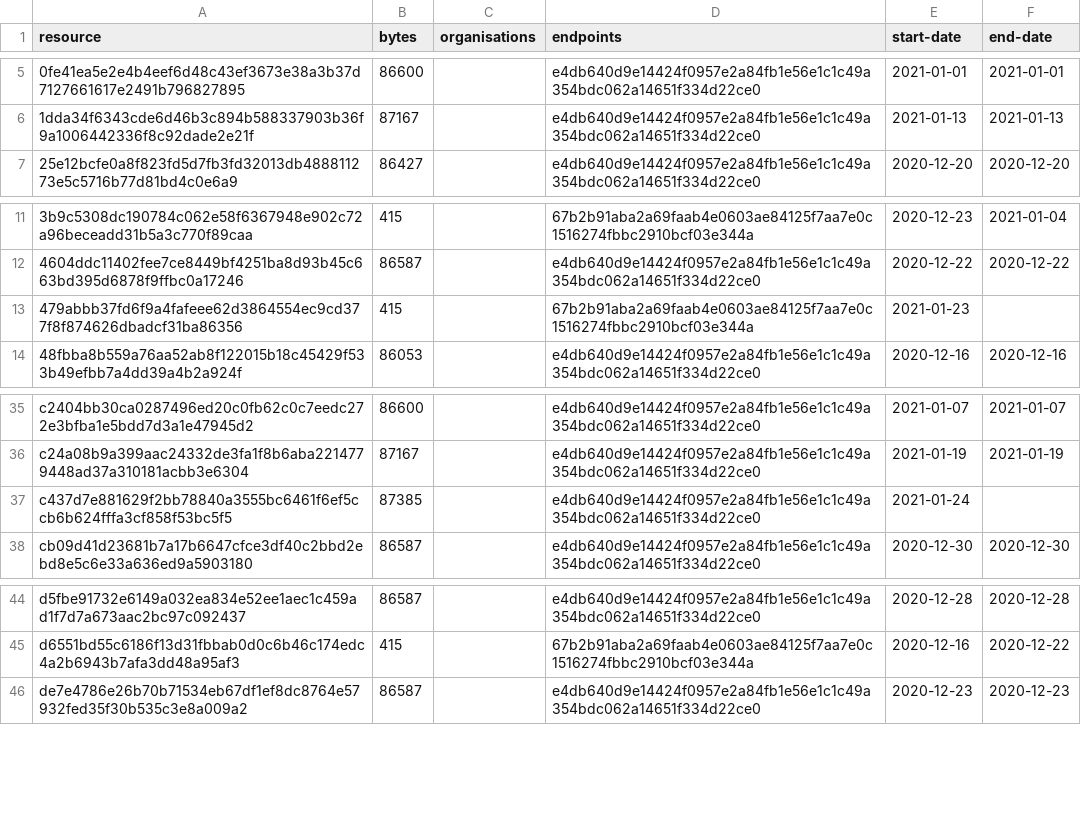
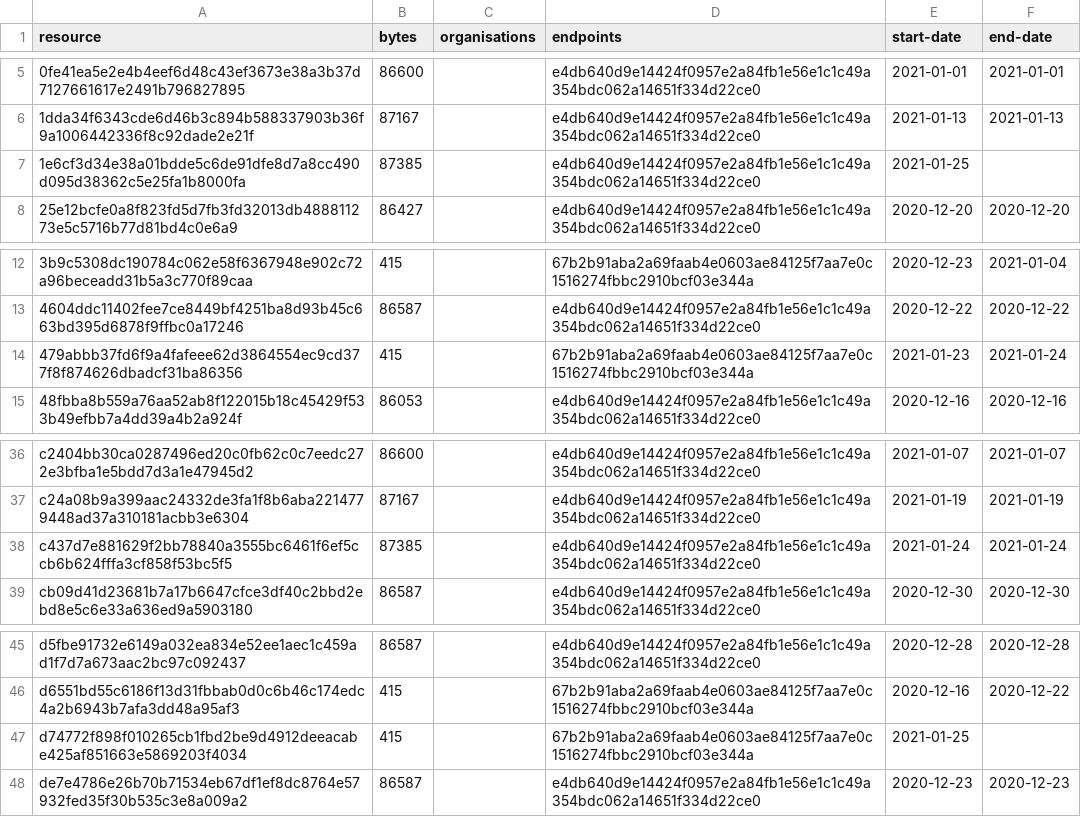
Before and after one commit to digital-land/organisation-collection, a CSV file: collection/resource.csv, drawn as a sheet; only a part is shown, gaps mark what is left out.

Commit message:
Collection 2021-01-25

```diff
--- a/collection/resource.csv
+++ b/collection/resource.csv
@@ -6,2 +6,3 @@ resource,bytes,organisations,endpoints,start-date,end-date
 1dda34f6343cde6d46b3c894b588337903b36f9a1006442336f8c92dade2e21f,87167,,e4db640d9e14424f0957e2a84fb1e56e1c1c49a354bdc062a14651f334d22ce0,2021-01-13,2021-01-13
+1e6cf3d34e38a01bdde5c6de91dfe8d7a8cc490d095d38362c5e25fa1b8000fa,87385,,e4db640d9e14424f0957e2a84fb1e56e1c1c49a354bdc062a14651f334d22ce0,2021-01-25,
 25e12bcfe0a8f823fd5d7fb3fd32013db488811273e5c5716b77d81bd4c0e6a9,86427,,e4db640d9e14424f0957e2a84fb1e56e1c1c49a354bdc062a14651f334d22ce0,2020-12-20,2020-12-20
@@ -12,3 +13,3 @@ resource,bytes,organisations,endpoints,start-date,end-date
 4604ddc11402fee7ce8449bf4251ba8d93b45c663bd395d6878f9ffbc0a17246,86587,,e4db640d9e14424f0957e2a84fb1e56e1c1c49a354bdc062a14651f334d22ce0,2020-12-22,2020-12-22
-479abbb37fd6f9a4fafeee62d3864554ec9cd377f8f874626dbadcf31ba86356,415,,67b2b91aba2a69faab4e0603ae84125f7aa7e0c1516274fbbc2910bcf03e344a,2021-01-23,
+479abbb37fd6f9a4fafeee62d3864554ec9cd377f8f874626dbadcf31ba86356,415,,67b2b91aba2a69faab4e0603ae84125f7aa7e0c1516274fbbc2910bcf03e344a,2021-01-23,2021-01-24
 48fbba8b559a76aa52ab8f122015b18c45429f533b49efbb7a4dd39a4b2a924f,86053,,e4db640d9e14424f0957e2a84fb1e56e1c1c49a354bdc062a14651f334d22ce0,2020-12-16,2020-12-16
@@ -36,3 +37,3 @@ c2404bb30ca0287496ed20c0fb62c0c7eedc272e3bfba1e5bdd7d3a1e47945d2,86600,,e4db640d
 c24a08b9a399aac24332de3fa1f8b6aba2214779448ad37a310181acbb3e6304,87167,,e4db640d9e14424f0957e2a84fb1e56e1c1c49a354bdc062a14651f334d22ce0,2021-01-19,2021-01-19
-c437d7e881629f2bb78840a3555bc6461f6ef5ccb6b624fffa3cf858f53bc5f5,87385,,e4db640d9e14424f0957e2a84fb1e56e1c1c49a354bdc062a14651f334d22ce0,2021-01-24,
+c437d7e881629f2bb78840a3555bc6461f6ef5ccb6b624fffa3cf858f53bc5f5,87385,,e4db640d9e14424f0957e2a84fb1e56e1c1c49a354bdc062a14651f334d22ce0,2021-01-24,2021-01-24
 cb09d41d23681b7a17b6647cfce3df40c2bbd2ebd8e5c6e33a636ed9a5903180,86587,,e4db640d9e14424f0957e2a84fb1e56e1c1c49a354bdc062a14651f334d22ce0,2020-12-30,2020-12-30
@@ -45,2 +46,3 @@ d5fbe91732e6149a032ea834e52ee1aec1c459ad1f7d7a673aac2bc97c092437,86587,,e4db640d
 d6551bd55c6186f13d31fbbab0d0c6b46c174edc4a2b6943b7afa3dd48a95af3,415,,67b2b91aba2a69faab4e0603ae84125f7aa7e0c1516274fbbc2910bcf03e344a,2020-12-16,2020-12-22
+d74772f898f010265cb1fbd2be9d4912deeacabe425af851663e5869203f4034,415,,67b2b91aba2a69faab4e0603ae84125f7aa7e0c1516274fbbc2910bcf03e344a,2021-01-25,
 de7e4786e26b70b71534eb67df1ef8dc8764e57932fed35f30b535c3e8a009a2,86587,,e4db640d9e14424f0957e2a84fb1e56e1c1c49a354bdc062a14651f334d22ce0,2020-12-23,2020-12-23
```
Also changed, not shown: 1 other file.
